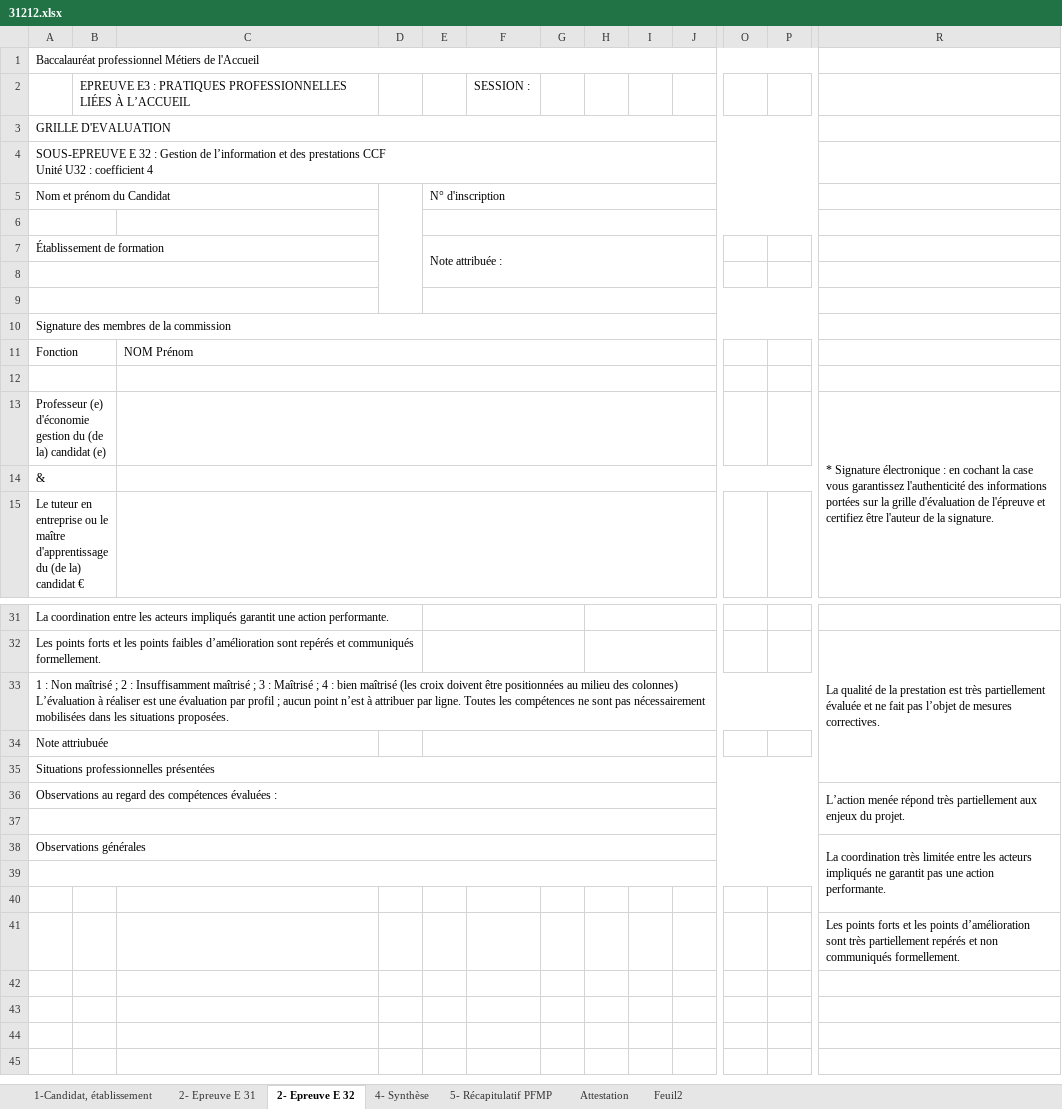
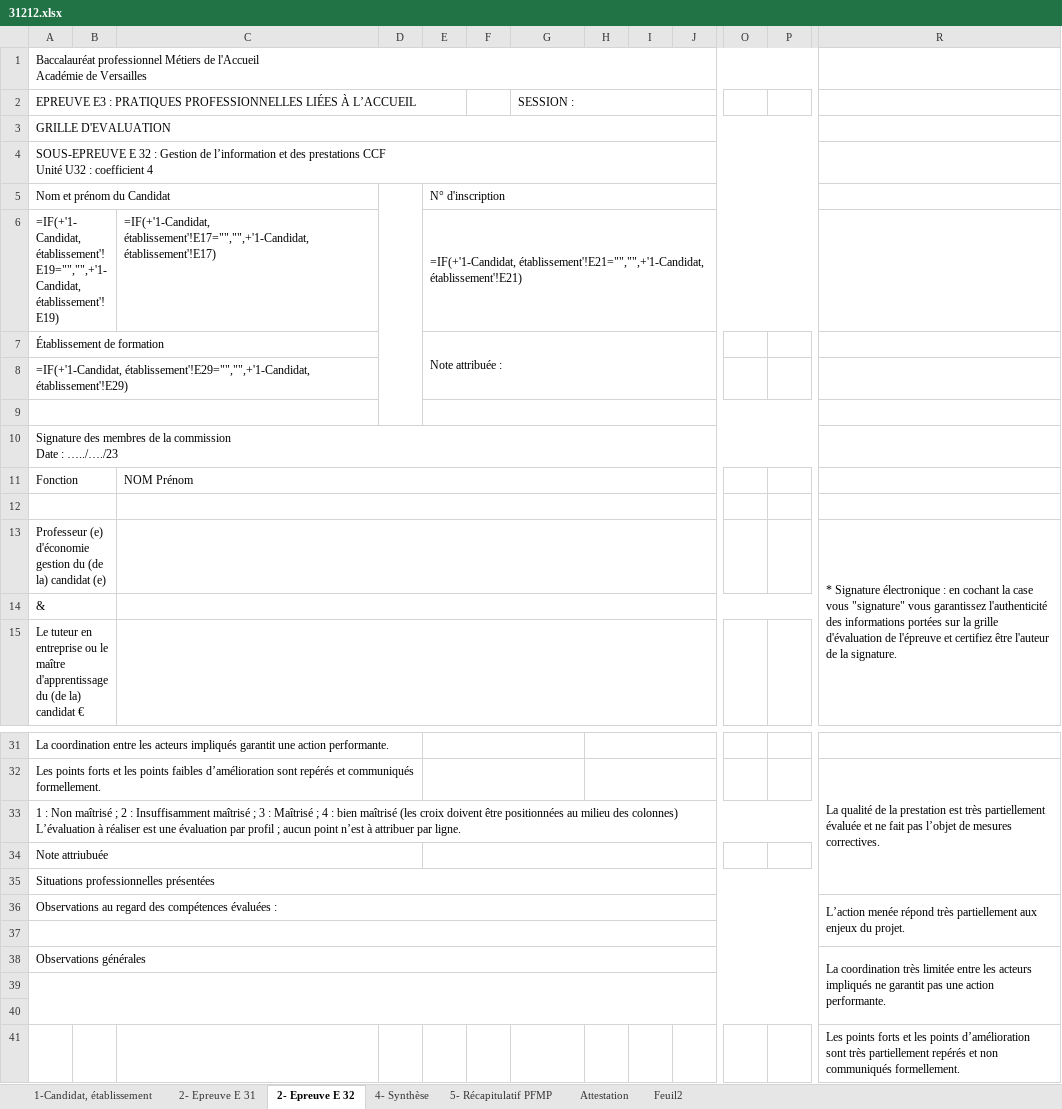
Before and after one commit to ntec19/ALIDade, an Excel workbook: MODELES/31212.xlsx, sheet 2- Epreuve E 32, drawn as a sheet; only a part is shown, gaps mark what is left out; values as stored, in another font and other column widths than the file's, no cell formats; formulas without a stored value are shown as written; charts and pictures not drawn; removed rows and columns are numbered as before the commit, all else as after; rows hold the shown columns only; ↵ is a line break in a cell; the diff names each change by its address in the sheet, - before the commit and + after, or states it on an @@ line.

```diff
--- a/MODELES/31212.xlsx (sheet 2- Epreuve E 32)
+++ b/MODELES/31212.xlsx (sheet 2- Epreuve E 32)
+column F, empty
-column G, empty
-A1: …de l'Accueil
+A1: …de l'Accueil ↵ Académie de Versailles
-row 2:  | EPREUVE E3 : PRATIQUES PROFESSIONNELLES LIÉES À L’ACCUEIL |  |  |  | SESSION :
+row 2: EPREUVE E3 : PRATIQUES PROFESSIONNELLES LIÉES À L’ACCUEIL |  |  |  |  |  | SESSION :
+row 6: =IF(+'1-Candidat, établissement'!E19="","",+'1-Candidat, établissement'!E19) |  | =IF(+'1-Candidat, établissement'!E17="","",+'1-Candidat, établissement'!E17) |  | =IF(+'1-Candidat, établissement'!E21="","",+'1-Candidat, établissement'!E21)
+row 8: =IF(+'1-Candidat, établissement'!E29="","",+'1-Candidat, établissement'!E29)
-A6:B6 merged
+A9:C9 merged
-row 8: (empty)
-row 9: (empty)
-A10: …la commission
+A10: …la commission ↵ Date : …../…./23
-R13: …case vous garantissez l'authenticité…
+R13: …case vous "signature" vous garantissez l'authenticité…
-A33: …par ligne. Toutes les compétences ne sont pas nécessairement mobilisées dans les situations proposées.
+A33: …par ligne.
-A34:C34 merged
+A34:D34 merged
-A39:P39 merged
+A39:P40 merged
```
Also changed, not shown: sheet 2- Epreuve E 31, sheet 5- Récapitulatif PFMP, sheet 4- Synthèse, sheet Attestation, sheet 1-Candidat, établissement, cell formats, formulas that keep their value, charts or pictures, MODELES/31213.xlsx, MODELES/31214.xlsx, 5 other files.
